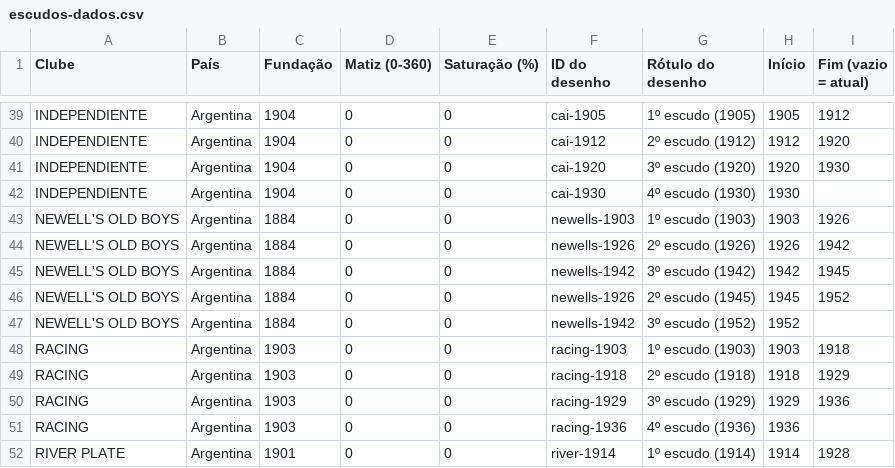
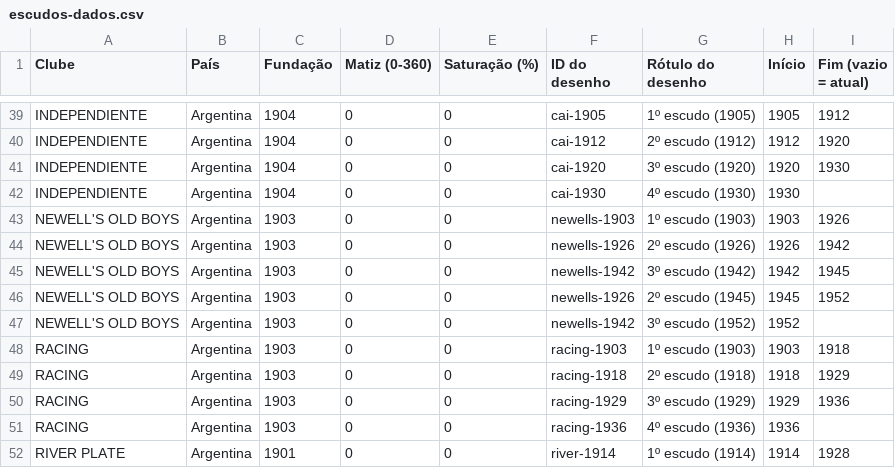
Before and after one commit to viniguimaraes-design/timeline-escudos, a CSV file: escudos-dados.csv, drawn as a sheet; only a part is shown, gaps mark what is left out.

Commit message:
Update escudos-dados.csv

```diff
--- a/escudos-dados.csv
+++ b/escudos-dados.csv
@@ -42,7 +42,7 @@ INDEPENDIENTE,Argentina,1904,0,0,cai-1920,3º escudo (1920),1920,1930
 INDEPENDIENTE,Argentina,1904,0,0,cai-1930,4º escudo (1930),1930,
-NEWELL'S OLD BOYS,Argentina,1884,0,0,newells-1903,1º escudo (1903),1903,1926
-NEWELL'S OLD BOYS,Argentina,1884,0,0,newells-1926,2º escudo (1926),1926,1942
-NEWELL'S OLD BOYS,Argentina,1884,0,0,newells-1942,3º escudo (1942),1942,1945
-NEWELL'S OLD BOYS,Argentina,1884,0,0,newells-1926,2º escudo (1945),1945,1952
-NEWELL'S OLD BOYS,Argentina,1884,0,0,newells-1942,3º escudo (1952),1952,
+NEWELL'S OLD BOYS,Argentina,1903,0,0,newells-1903,1º escudo (1903),1903,1926
+NEWELL'S OLD BOYS,Argentina,1903,0,0,newells-1926,2º escudo (1926),1926,1942
+NEWELL'S OLD BOYS,Argentina,1903,0,0,newells-1942,3º escudo (1942),1942,1945
+NEWELL'S OLD BOYS,Argentina,1903,0,0,newells-1926,2º escudo (1945),1945,1952
+NEWELL'S OLD BOYS,Argentina,1903,0,0,newells-1942,3º escudo (1952),1952,
 RACING,Argentina,1903,0,0,racing-1903,1º escudo (1903),1903,1918
```
